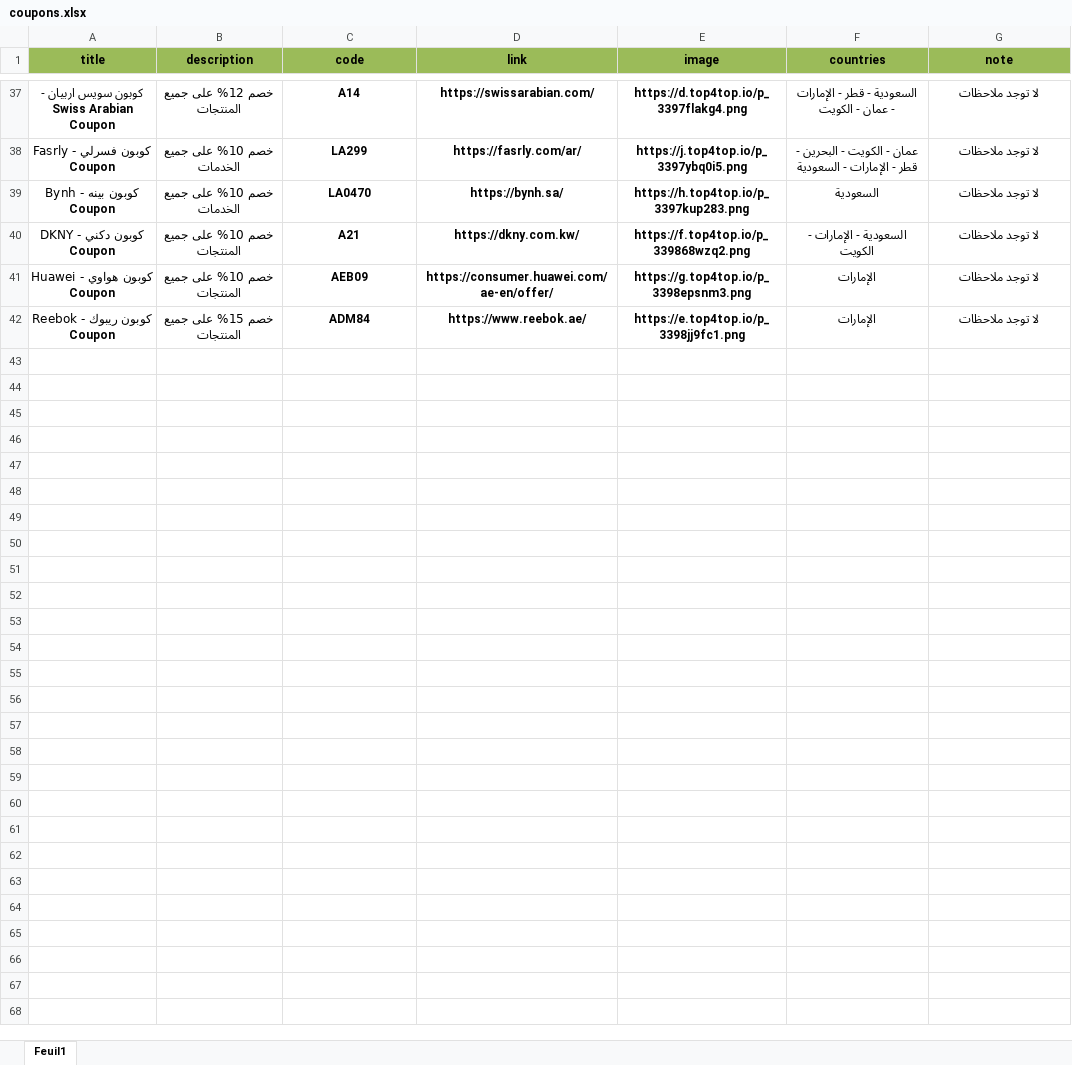
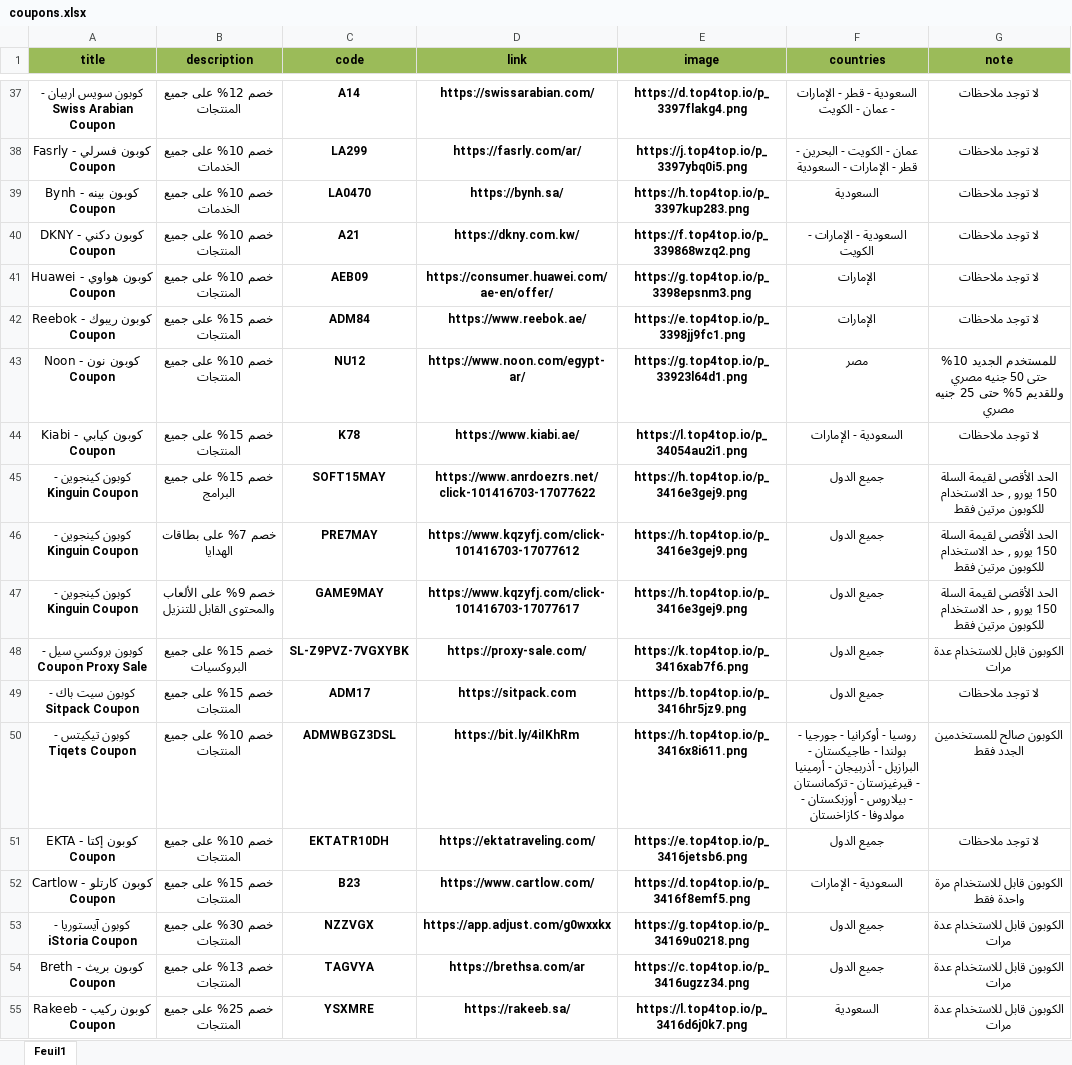
Before and after one commit to elias-zero/Facebook-Page-Auto-Repost, an Excel workbook: coupons.xlsx, sheet Feuil1, drawn as a sheet; only a part is shown, gaps mark what is left out; values as stored, in another font and other column widths than the file's, no borders; the diff covers the shown part only; the diff names each change by its address in the sheet, - before the commit and + after, or states it on an @@ line.

Commit message:
Add files via upload

```diff
--- a/coupons.xlsx (sheet Feuil1)
+++ b/coupons.xlsx (sheet Feuil1)
+row 43: كوبون نون - Noon Coupon | خصم 10% على جميع المنتجات | NU12 | https://www.noon.com/egypt-ar/ | https://g.top4top.io/p_33923l64d1.png | مصر | للمستخدم الجديد 10% حتى 50 جنيه مصري وللقديم 5% حتى 25 جنيه مصري
+row 44: كوبون كيابي - Kiabi Coupon | خصم 15% على جميع المنتجات | K78 | https://www.kiabi.ae/ | https://l.top4top.io/p_34054au2i1.png | السعودية - الإمارات | لا توجد ملاحظات
+row 45: كوبون كينجوين - Kinguin Coupon | خصم 15% على جميع البرامج | SOFT15MAY | https://www.anrdoezrs.net/click-101416703-17077622 | https://h.top4top.io/p_3416e3gej9.png | جميع الدول | الحد الأقصى لقيمة السلة 150 يورو , حد الاستخدام للكوبون مرتين فقط
+row 46: كوبون كينجوين - Kinguin Coupon | خصم 7% على بطاقات الهدايا | PRE7MAY | https://www.kqzyfj.com/click-101416703-17077612 | https://h.top4top.io/p_3416e3gej9.png | جميع الدول | الحد الأقصى لقيمة السلة 150 يورو , حد الاستخدام للكوبون مرتين فقط
+row 47: كوبون كينجوين - Kinguin Coupon | خصم 9% على الألعاب والمحتوى القابل للتنزيل | GAME9MAY | https://www.kqzyfj.com/click-101416703-17077617 | https://h.top4top.io/p_3416e3gej9.png | جميع الدول | الحد الأقصى لقيمة السلة 150 يورو , حد الاستخدام للكوبون مرتين فقط
+row 48: كوبون بروكسي سيل - Coupon Proxy Sale | خصم 15% على جميع البروكسيات | SL-Z9PVZ-7VGXYBK | https://proxy-sale.com/ | https://k.top4top.io/p_3416xab7f6.png | جميع الدول | الكوبون قابل للاستخدام عدة مرات
+row 49: كوبون سيت باك - Sitpack Coupon | خصم 15% على جميع المنتجات | ADM17 | https://sitpack.com | https://b.top4top.io/p_3416hr5jz9.png | جميع الدول | لا توجد ملاحظات
+row 50: كوبون تيكيتس - Tiqets Coupon | خصم 10% على جميع المنتجات | ADMWBGZ3DSL | https://bit.ly/4iIKhRm | https://h.top4top.io/p_3416x8i611.png | روسيا - أوكرانيا - جورجيا - بولندا - طاجيكستان - البرازيل - أذربيجان - أرمينيا - قيرغيزستان - تركمانستان - بيلاروس - أوزبكستان - مولدوفا - كازاخستان | الكوبون صالح للمستخدمين الجدد فقط
+row 51: كوبون إكتا - EKTA Coupon | خصم 10% على جميع المنتجات | EKTATR10DH | https://ektatraveling.com/ | https://e.top4top.io/p_3416jetsb6.png | جميع الدول | لا توجد ملاحظات
+row 52: كوبون كارتلو - Cartlow Coupon | خصم 15% على جميع المنتجات | B23 | https://www.cartlow.com/ | https://d.top4top.io/p_3416f8emf5.png | السعودية - الإمارات | الكوبون قابل للاستخدام مرة واحدة فقط
+row 53: كوبون آيستوريا - iStoria Coupon | خصم 30% على جميع المنتجات | NZZVGX | https://app.adjust.com/g0wxxkx | https://g.top4top.io/p_34169u0218.png | جميع الدول | الكوبون قابل للاستخدام عدة مرات
+row 54: كوبون بريث - Breth Coupon | خصم 13% على جميع المنتجات | TAGVYA | https://brethsa.com/ar | https://c.top4top.io/p_3416ugzz34.png | جميع الدول | الكوبون قابل للاستخدام عدة مرات
+row 55: كوبون ركيب - Rakeeb Coupon | خصم 25% على جميع المنتجات | YSXMRE | https://rakeeb.sa/ | https://l.top4top.io/p_3416d6j0k7.png | السعودية | الكوبون قابل للاستخدام عدة مرات
```
Also changed, not shown: 12 added rows elsewhere in this sheet.
